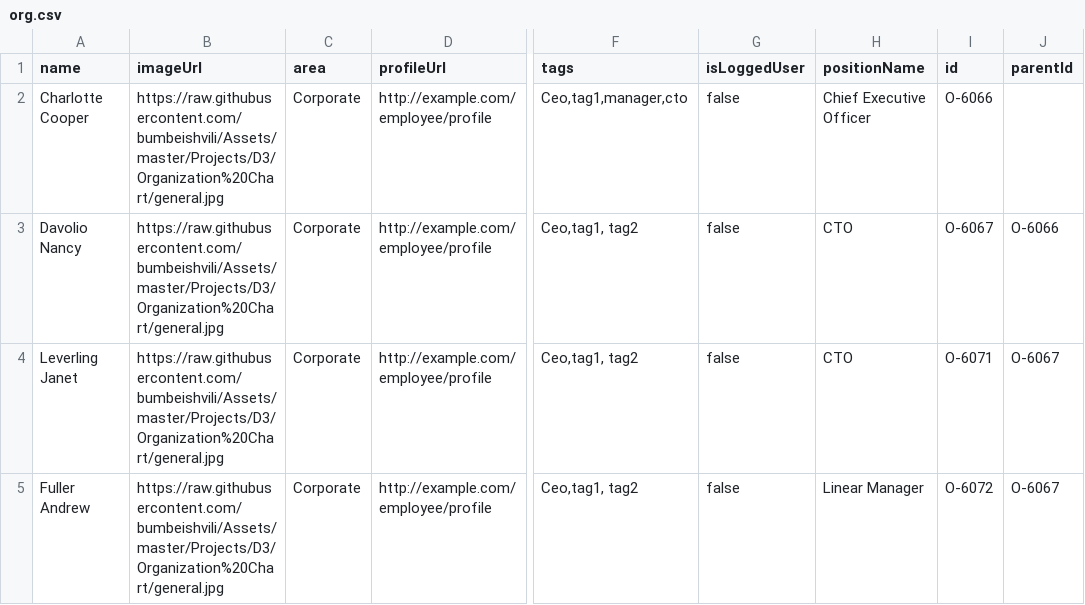
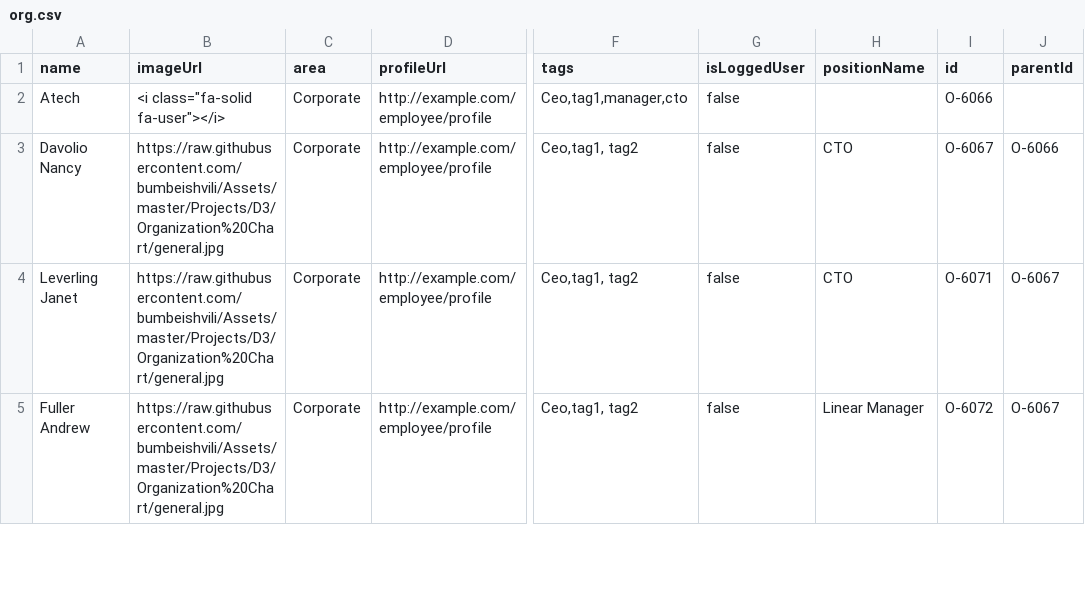
Before and after one commit to ruthlys/files_dump, a CSV file: org.csv, drawn as a sheet; only a part is shown, gaps mark what is left out; the diff names each change by its address in the sheet, - before the commit and + after, or states it on an @@ line.

Commit message:
Update org.csv

```diff
--- a/org.csv
+++ b/org.csv
-A2 (name): Charlotte Cooper
+A2 (name): Atech
-B2 (imageUrl): https://raw.githubusercontent.com/bumbeishvili/Assets/master/Projects/D3/Organization%20Chart/general.jpg
+B2 (imageUrl): <i class="fa-solid fa-user"></i>
-H2 (positionName): Chief Executive Officer
+H2 (positionName): (empty)
```
